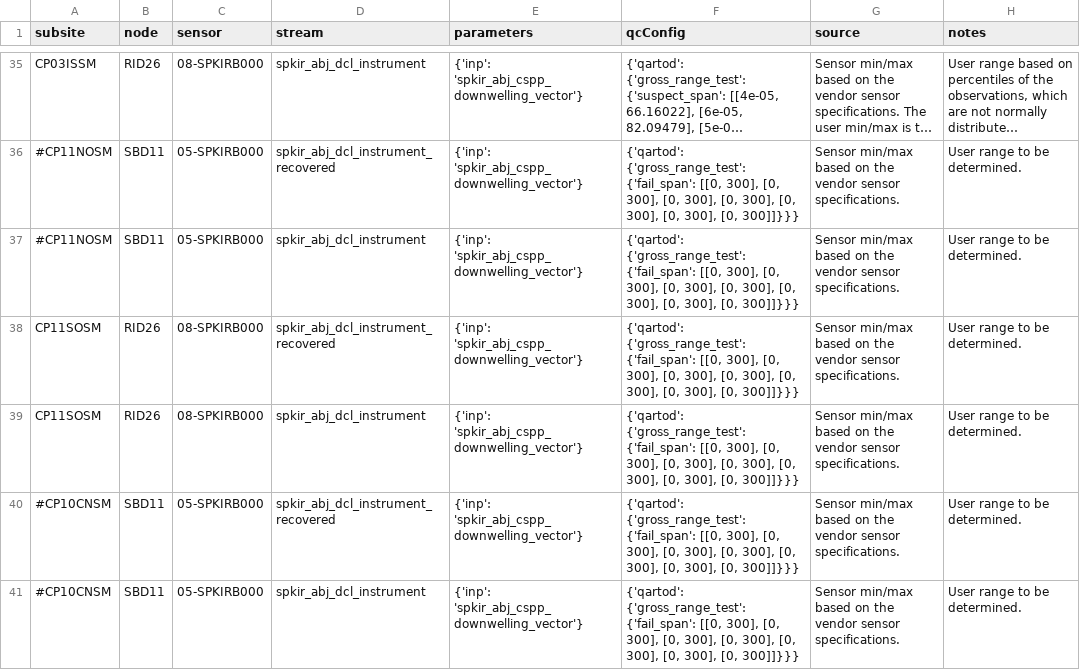
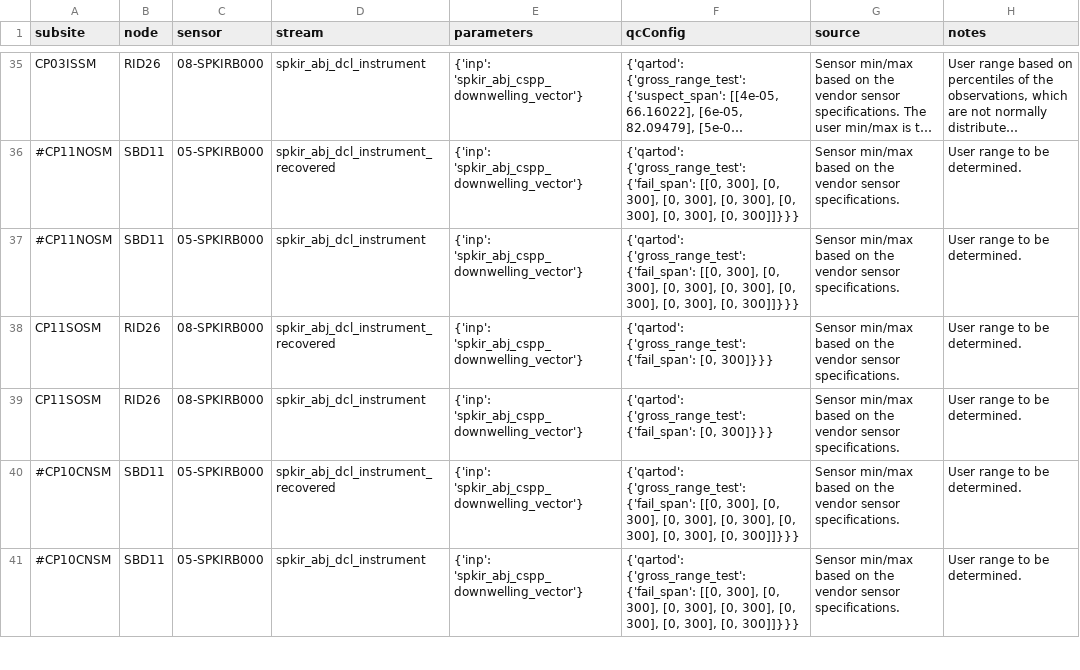
Before and after one commit to oceanobservatories/qc-lookup, a CSV file: qartod/spkir/spkir_qartod_gross_range_test_values.csv, drawn as a sheet; only a part is shown, gaps mark what is left out; long unchanged cells end in …; the diff covers the shown part only; the diff names each change by its address in the sheet, - before the commit and + after, or states it on an @@ line.

Commit message:
Update fail span-only tests
Applies to CP10CNSM/CP11NOSM/CP11SOSM-RID26 GRT

```diff
--- a/qartod/spkir/spkir_qartod_gross_range_test_values.csv
+++ b/qartod/spkir/spkir_qartod_gross_range_test_values.csv
-F38:F39 (qcConfig): …{'gross_range_test': {'fail_span': [[0, 300], [0, 300], [0, 300], [0, 300], [0, 300], [0, 300], [0, 300]]}}}
+F38:F39 (qcConfig): …{'gross_range_test': {'fail_span': [0, 300]}}}
```
Also changed, not shown: 4 edited cells elsewhere in this file.
